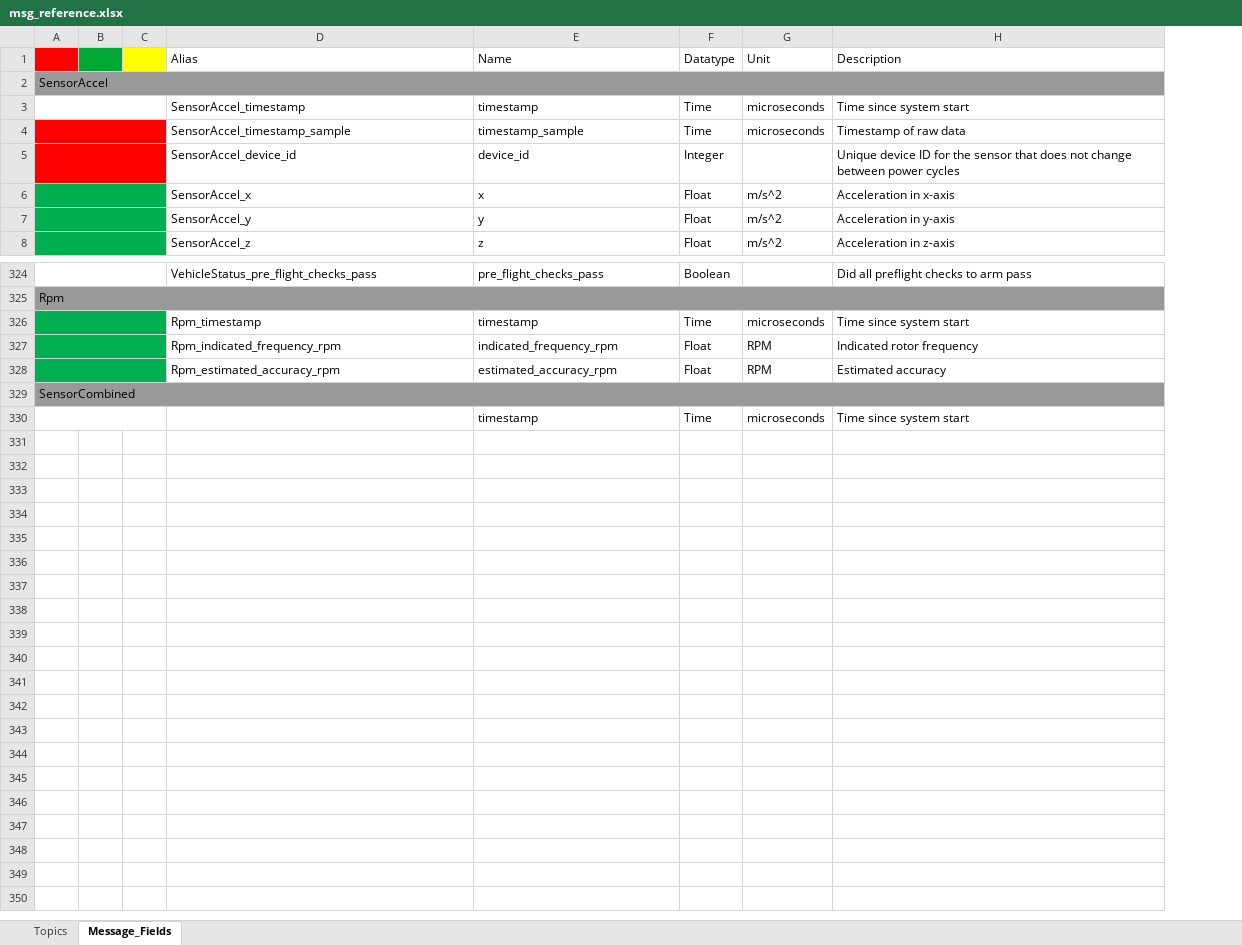
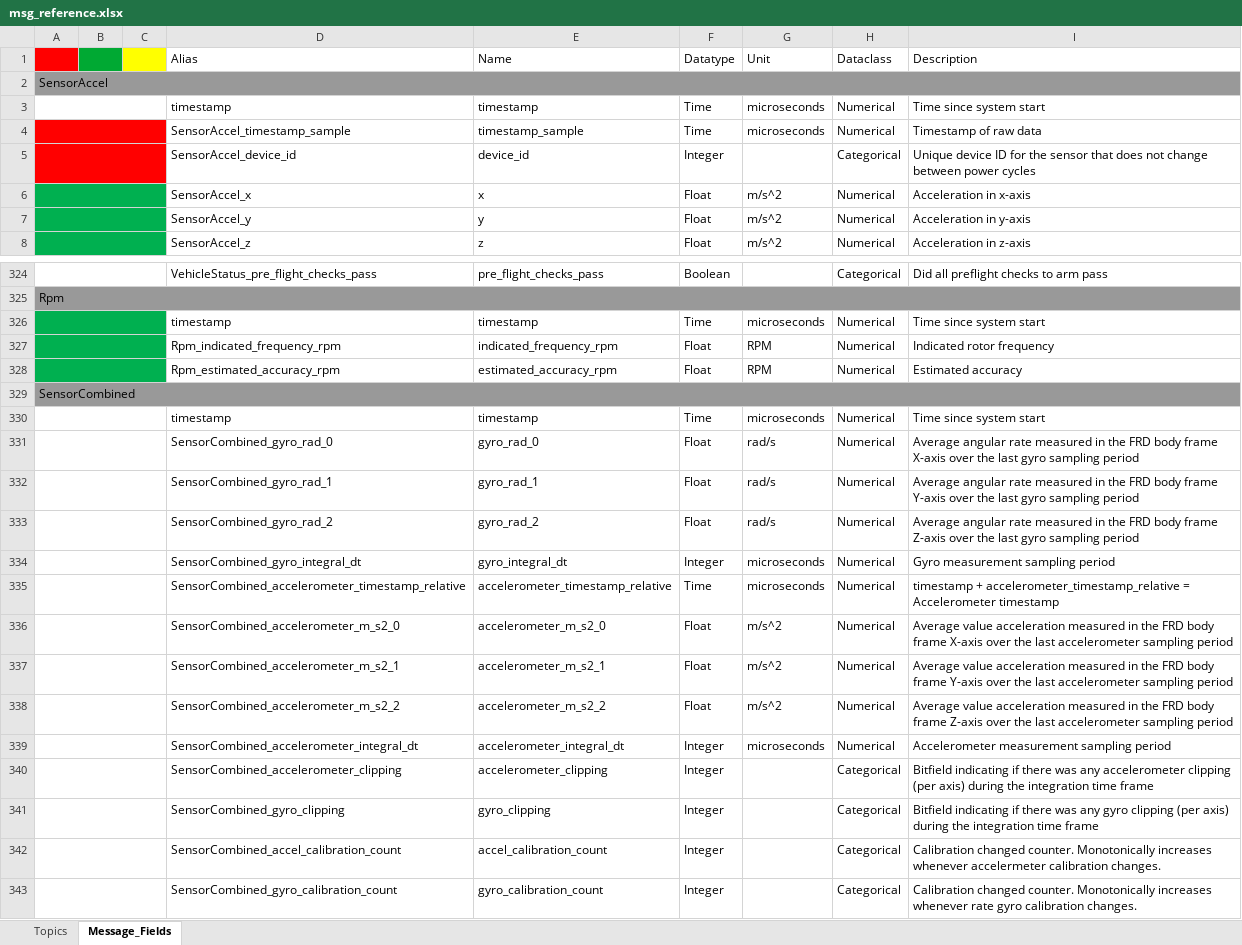
Before and after one commit to tiiuae/px4-log-tool, an Excel workbook: msg_reference.xlsx, sheet Message_Fields, drawn as a sheet; only a part is shown, gaps mark what is left out; values as stored, in another font and other column widths than the file's, no borders; the diff covers the shown part only; the diff names each change by its address in the sheet, - before the commit and + after, or states it on an @@ line.

Commit message:
update(file): msg_reference.xlsx
Added a Categorical/Numerical label for data

TODO: Integrate this with the resampler in some way

```diff
--- a/msg_reference.xlsx (sheet Message_Fields)
+++ b/msg_reference.xlsx (sheet Message_Fields)
+column H (Dataclass), rows 3-8: Numerical | Numerical | Categorical | Numerical | Numerical | Numerical; rows 324-330: Categorical |  | Numerical | Numerical | Numerical |  | Numerical
-D3 (Alias): SensorAccel_timestamp
+D3 (Alias): timestamp
-D326 (Alias): Rpm_timestamp
+D326 (Alias): timestamp
-D330 (Alias): (empty)
+D330 (Alias): timestamp
+row 331:  |  |  | SensorCombined_gyro_rad_0 | gyro_rad_0 | Float | rad/s | Numerical | Average angular rate measured in the FRD body frame X-axis over the last gyro sampling period
+row 332:  |  |  | SensorCombined_gyro_rad_1 | gyro_rad_1 | Float | rad/s | Numerical | Average angular rate measured in the FRD body frame Y-axis over the last gyro sampling period
+row 333:  |  |  | SensorCombined_gyro_rad_2 | gyro_rad_2 | Float | rad/s | Numerical | Average angular rate measured in the FRD body frame Z-axis over the last gyro sampling period
+row 334:  |  |  | SensorCombined_gyro_integral_dt | gyro_integral_dt | Integer | microseconds | Numerical | Gyro measurement sampling period
+row 335:  |  |  | SensorCombined_accelerometer_timestamp_relative | accelerometer_timestamp_relative | Time | microseconds | Numerical | timestamp + accelerometer_timestamp_relative = Accelerometer timestamp
+row 336:  |  |  | SensorCombined_accelerometer_m_s2_0 | accelerometer_m_s2_0 | Float | m/s^2 | Numerical | Average value acceleration measured in the FRD body frame X-axis over the last accelerometer sampling period
+row 337:  |  |  | SensorCombined_accelerometer_m_s2_1 | accelerometer_m_s2_1 | Float | m/s^2 | Numerical | Average value acceleration measured in the FRD body frame Y-axis over the last accelerometer sampling period
+row 338:  |  |  | SensorCombined_accelerometer_m_s2_2 | accelerometer_m_s2_2 | Float | m/s^2 | Numerical | Average value acceleration measured in the FRD body frame Z-axis over the last accelerometer sampling period
+row 339:  |  |  | SensorCombined_accelerometer_integral_dt | accelerometer_integral_dt | Integer | microseconds | Numerical | Accelerometer measurement sampling period
+row 340:  |  |  | SensorCombined_accelerometer_clipping | accelerometer_clipping | Integer |  | Categorical | Bitfield indicating if there was any accelerometer clipping (per axis) during the integration time frame
+row 341:  |  |  | SensorCombined_gyro_clipping | gyro_clipping | Integer |  | Categorical | Bitfield indicating if there was any gyro clipping (per axis) during the integration time frame
+row 342:  |  |  | SensorCombined_accel_calibration_count | accel_calibration_count | Integer |  | Categorical | Calibration changed counter. Monotonically increases whenever accelermeter calibration changes.
+row 343:  |  |  | SensorCombined_gyro_calibration_count | gyro_calibration_count | Integer |  | Categorical | Calibration changed counter. Monotonically increases whenever rate gyro calibration changes.
```
Also changed, not shown: 14 edited cells elsewhere in this sheet.
